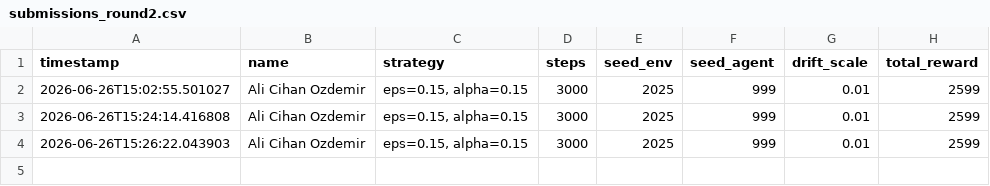
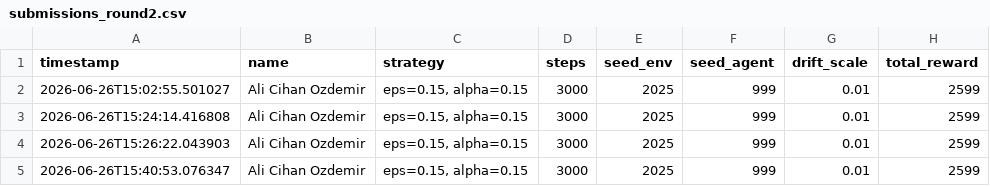
Before and after one commit to alicih4n/MultiArmedBandit_Workshop, a CSV file: submissions_round2.csv, drawn as a sheet; the diff names each change by its address in the sheet, - before the commit and + after, or states it on an @@ line.

```diff
--- a/submissions_round2.csv
+++ b/submissions_round2.csv
+row 5: 2026-06-26T15:40:53.076347 | Ali Cihan Ozdemir | eps=0.15, alpha=0.15 | 3000 | 2025 | 999 | 0.01 | 2599
```
Also changed, not shown: submissions_round1.csv, 4 other files.
